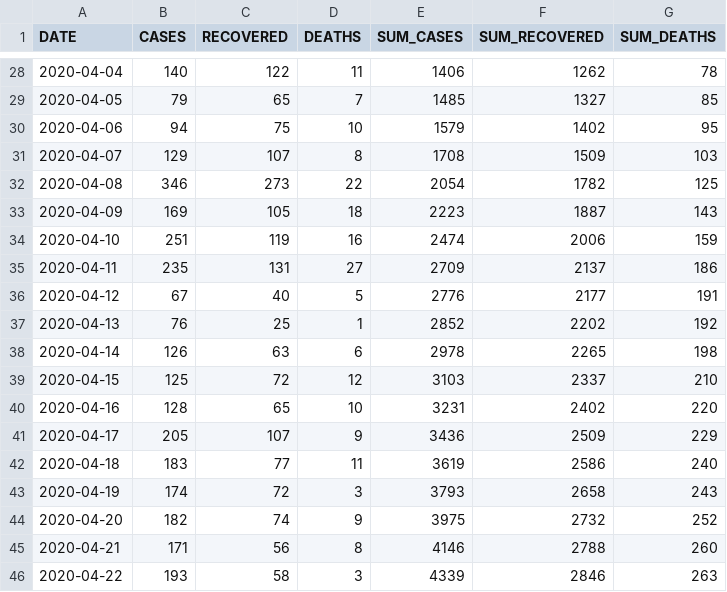
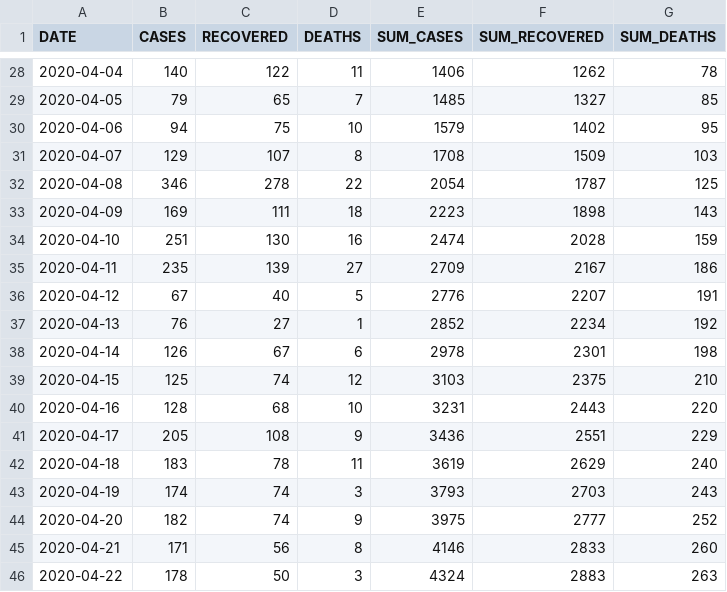
Before and after one commit to yammadev/col-covid-19, a CSV file: data/csv/timeline.csv, drawn as a sheet; only a part is shown, gaps mark what is left out; the diff covers the shown part only.

```diff
--- a/data/csv/timeline.csv
+++ b/data/csv/timeline.csv
@@ -31,16 +31,16 @@ DATE,CASES,RECOVERED,DEATHS,SUM_CASES,SUM_RECOVERED,SUM_DEATHS
 2020-04-07,129,107,8,1708,1509,103
-2020-04-08,346,273,22,2054,1782,125
-2020-04-09,169,105,18,2223,1887,143
-2020-04-10,251,119,16,2474,2006,159
-2020-04-11,235,131,27,2709,2137,186
-2020-04-12,67,40,5,2776,2177,191
-2020-04-13,76,25,1,2852,2202,192
-2020-04-14,126,63,6,2978,2265,198
-2020-04-15,125,72,12,3103,2337,210
-2020-04-16,128,65,10,3231,2402,220
-2020-04-17,205,107,9,3436,2509,229
-2020-04-18,183,77,11,3619,2586,240
-2020-04-19,174,72,3,3793,2658,243
-2020-04-20,182,74,9,3975,2732,252
-2020-04-21,171,56,8,4146,2788,260
-2020-04-22,193,58,3,4339,2846,263
+2020-04-08,346,278,22,2054,1787,125
+2020-04-09,169,111,18,2223,1898,143
+2020-04-10,251,130,16,2474,2028,159
+2020-04-11,235,139,27,2709,2167,186
+2020-04-12,67,40,5,2776,2207,191
+2020-04-13,76,27,1,2852,2234,192
+2020-04-14,126,67,6,2978,2301,198
+2020-04-15,125,74,12,3103,2375,210
+2020-04-16,128,68,10,3231,2443,220
+2020-04-17,205,108,9,3436,2551,229
+2020-04-18,183,78,11,3619,2629,240
+2020-04-19,174,74,3,3793,2703,243
+2020-04-20,182,74,9,3975,2777,252
+2020-04-21,171,56,8,4146,2833,260
+2020-04-22,178,50,3,4324,2883,263
```
Also changed, not shown: 1 added row and 98 edited cells elsewhere in this file, data/csv/cases_per_origin.csv, data/csv/statistics.csv, 22 other files.
